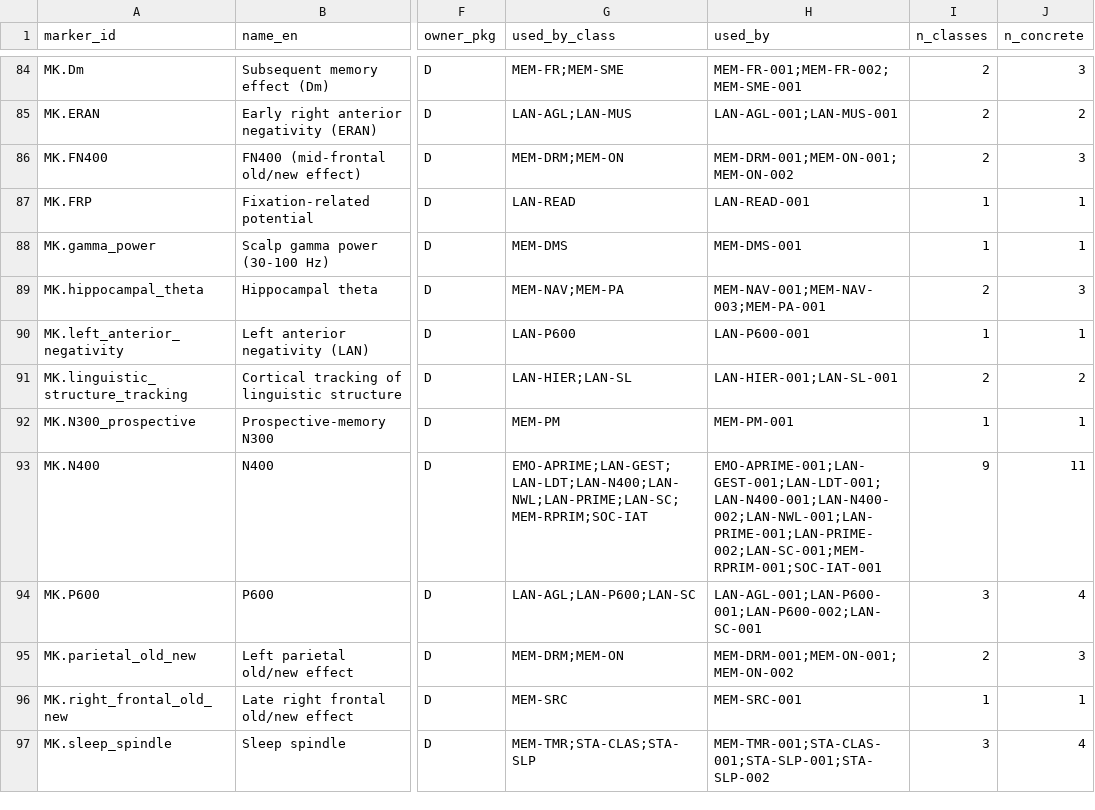
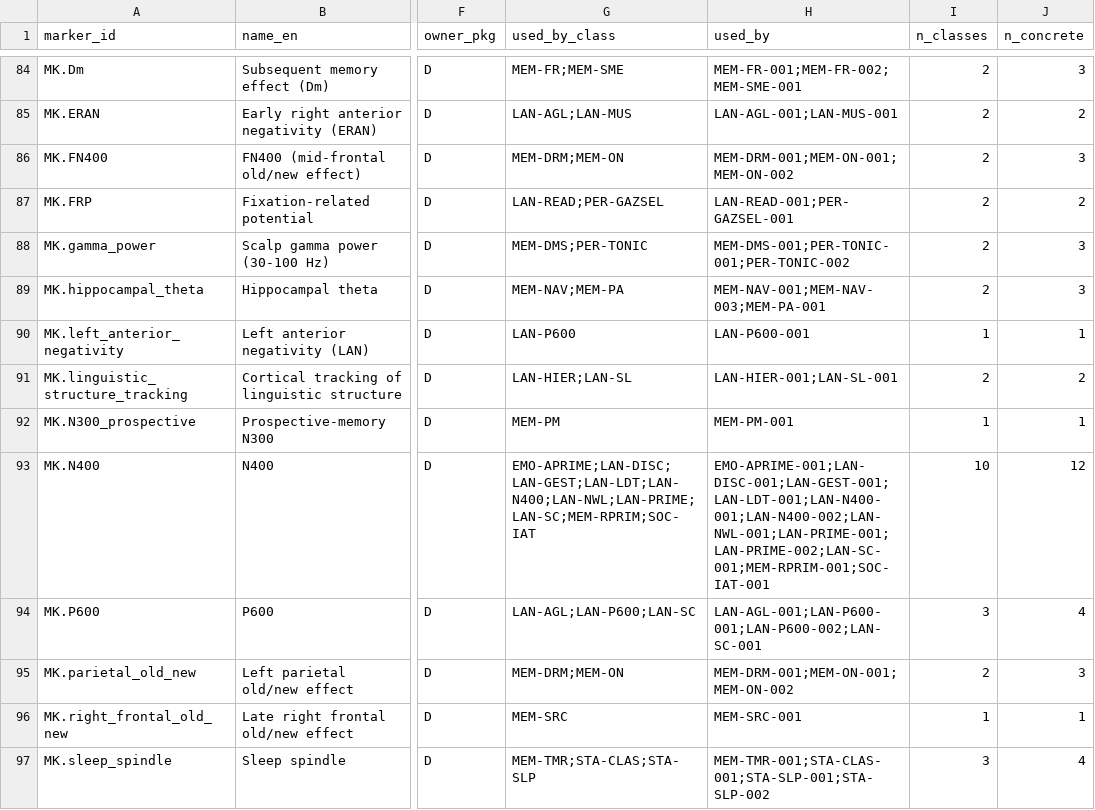
Before and after one commit to savorcode/bci-paradigm-atlas, a CSV file: curation/registry/markers.csv, drawn as a sheet; only a part is shown, gaps mark what is left out; the diff covers the shown part only; the diff names each change by its address in the sheet, - before the commit and + after, or states it on an @@ line.

```diff
--- a/curation/registry/markers.csv
+++ b/curation/registry/markers.csv
-G87 (used_by_class): LAN-READ
+G87 (used_by_class): LAN-READ;PER-GAZSEL
-H87 (used_by): LAN-READ-001
+H87 (used_by): LAN-READ-001;PER-GAZSEL-001
-I87:I88 (n_classes): 1
+I87:I88 (n_classes): 2
-J87 (n_concrete): 1
+J87 (n_concrete): 2
-G88 (used_by_class): MEM-DMS
+G88 (used_by_class): MEM-DMS;PER-TONIC
-H88 (used_by): MEM-DMS-001
+H88 (used_by): MEM-DMS-001;PER-TONIC-001;PER-TONIC-002
-J88 (n_concrete): 1
+J88 (n_concrete): 3
-G93 (used_by_class): EMO-APRIME;LAN-GEST;LAN-LDT;LAN-N400;LAN-NWL;LAN-PRIME;LAN-SC;MEM-RPRIM;SOC-IAT
+G93 (used_by_class): EMO-APRIME;LAN-DISC;LAN-GEST;LAN-LDT;LAN-N400;LAN-NWL;LAN-PRIME;LAN-SC;MEM-RPRIM;SOC-IAT
-H93 (used_by): EMO-APRIME-001;LAN-GEST-001;LAN-LDT-001;LAN-N400-001;LAN-N400-002;LAN-NWL-001;LAN-PRIME-001;LAN-PRIME-002;LAN-SC-001;MEM-RPRIM-001;SOC-IAT-001
+H93 (used_by): EMO-APRIME-001;LAN-DISC-001;LAN-GEST-001;LAN-LDT-001;LAN-N400-001;LAN-N400-002;LAN-NWL-001;LAN-PRIME-001;LAN-PRIME-002;LAN-SC-001;MEM-RPRIM-001;SOC-IAT-001
-I93 (n_classes): 9
+I93 (n_classes): 10
-J93 (n_concrete): 11
+J93 (n_concrete): 12
```
Also changed, not shown: 4 added rows and 109 edited cells elsewhere in this file, curation/paradigm_literature.csv, curation/registry/paradigm_markers.csv, 14 other files.
